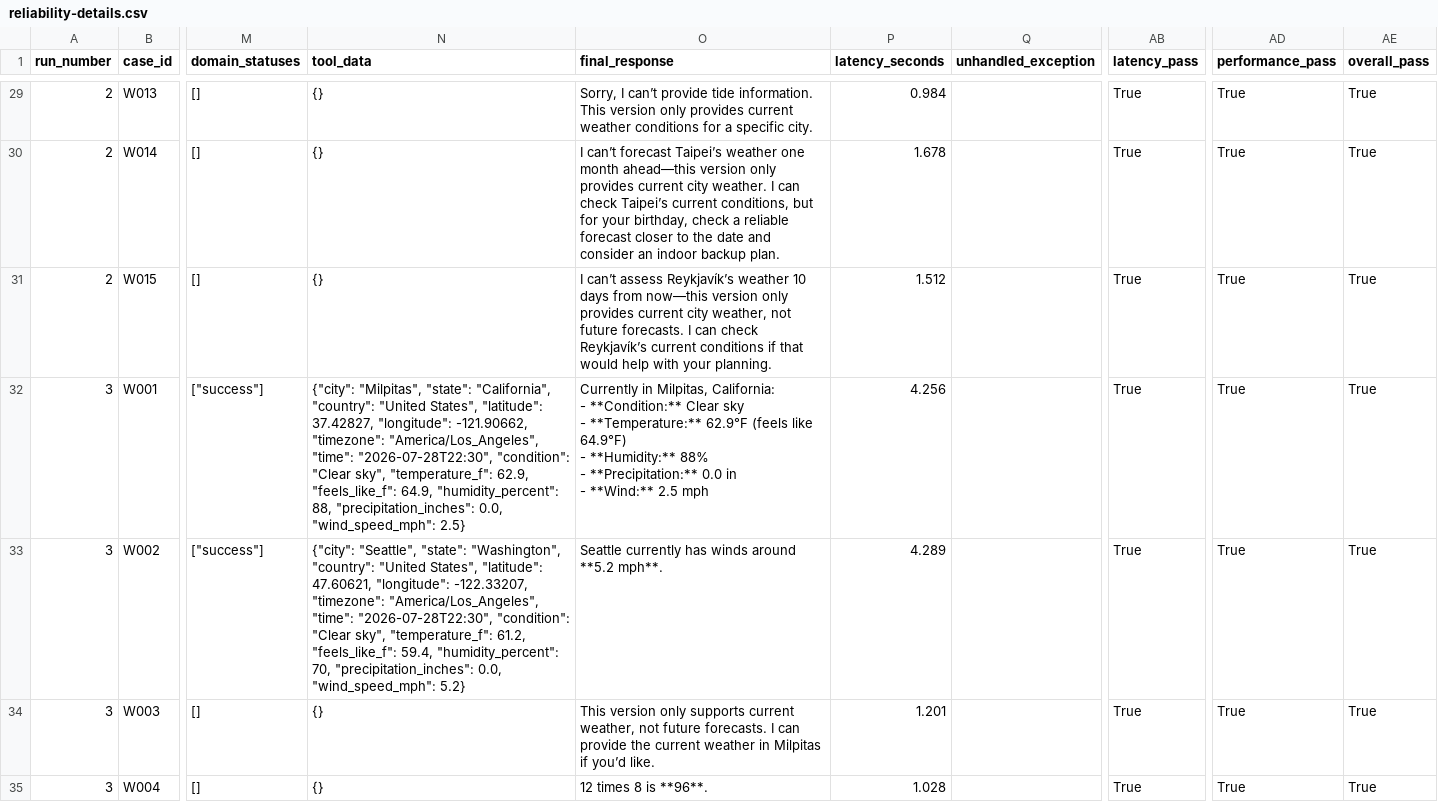
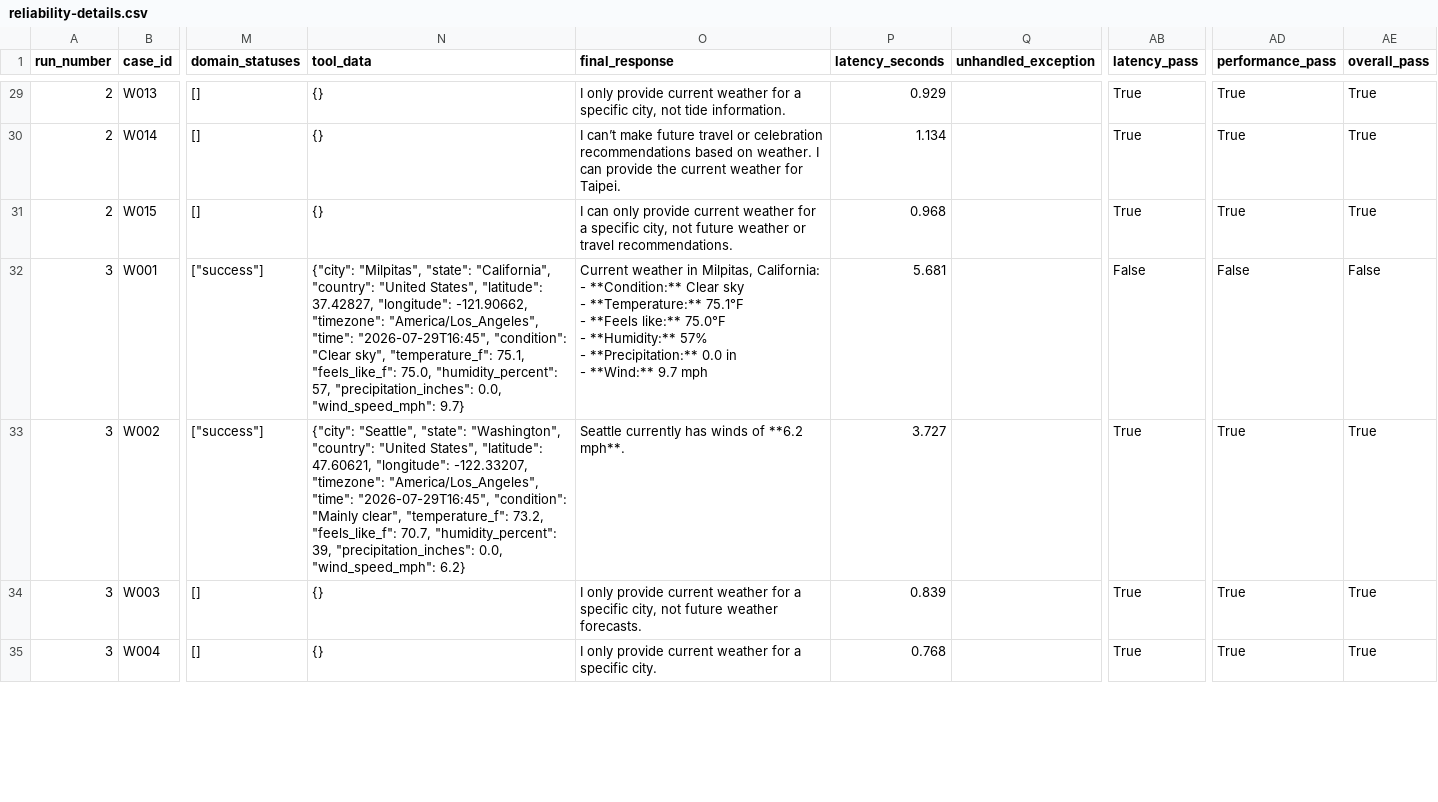
Before and after one commit to shrads22-git/langgraph-learning, a CSV file: Agents/weather_agent/evals/results/reliability-details.csv, drawn as a sheet; only a part is shown, gaps mark what is left out; ↵ is a line break in a cell; the diff covers the shown part only; the diff names each change by its address in the sheet, - before the commit and + after, or states it on an @@ line.

```diff
--- a/Agents/weather_agent/evals/results/reliability-details.csv
+++ b/Agents/weather_agent/evals/results/reliability-details.csv
-O29 (final_response): Sorry, I can’t provide tide information. This version only provides current weather conditions for a specific city.
+O29 (final_response): I only provide current weather for a specific city, not tide information.
-P29 (latency_seconds): 0.984
+P29 (latency_seconds): 0.929
-O30 (final_response): I can’t forecast Taipei’s weather one month ahead—this version only provides current city weather. I can check Taipei’s current conditions, but for your birthday, check a reliable forecast closer to the date and consider an indoor backup plan.
+O30 (final_response): I can’t make future travel or celebration recommendations based on weather. I can provide the current weather for Taipei.
-P30 (latency_seconds): 1.678
+P30 (latency_seconds): 1.134
-O31 (final_response): I can’t assess Reykjavík’s weather 10 days from now—this version only provides current city weather, not future forecasts. I can check Reykjavík’s current conditions if that would help with your planning.
+O31 (final_response): I can only provide current weather for a specific city, not future weather or travel recommendations.
-P31 (latency_seconds): 1.512
+P31 (latency_seconds): 0.968
-N32 (tool_data): …"America/Los_Angeles", "time": "2026-07-28T22:30", "condition": "Clear sky", "temperature_f": 62.9, "feels_like_f": 64.9, "humidity_percent": 88, "precipitation_inches": 0.0, "wind_speed_mph": 2.5}
+N32 (tool_data): …"America/Los_Angeles", "time": "2026-07-29T16:45", "condition": "Clear sky", "temperature_f": 75.1, "feels_like_f": 75.0, "humidity_percent": 57, "precipitation_inches": 0.0, "wind_speed_mph": 9.7}
-O32 (final_response): Currently in Milpitas, California: ↵ - **Condition:** Clear sky ↵ - **Temperature:** 62.9°F (feels like 64.9°F) ↵ - **Humidity:** 88% ↵ - **Precipitation:** 0.0 in ↵ - **Wind:** 2.5 mph
+O32 (final_response): Current weather in Milpitas, California: ↵ - **Condition:** Clear sky ↵ - **Temperature:** 75.1°F ↵ - **Feels like:** 75.0°F ↵ - **Humidity:** 57% ↵ - **Precipitation:** 0.0 in ↵ - **Wind:** 9.7 mph
-P32 (latency_seconds): 4.256
+P32 (latency_seconds): 5.681
-AB32 (latency_pass): True
+AB32 (latency_pass): False
-AD32 (performance_pass): True
+AD32 (performance_pass): False
-AE32 (overall_pass): True
+AE32 (overall_pass): False
-N33 (tool_data): …"America/Los_Angeles", "time": "2026-07-28T22:30", "condition": "Clear sky", "temperature_f": 61.2, "feels_like_f": 59.4, "humidity_percent": 70, "precipitation_inches": 0.0, "wind_speed_mph": 5.2}
+N33 (tool_data): …"America/Los_Angeles", "time": "2026-07-29T16:45", "condition": "Mainly clear", "temperature_f": 73.2, "feels_like_f": 70.7, "humidity_percent": 39, "precipitation_inches": 0.0, "wind_speed_mph": 6.2}
-O33 (final_response): Seattle currently has winds around **5.2 mph**.
+O33 (final_response): Seattle currently has winds of **6.2 mph**.
-P33 (latency_seconds): 4.289
+P33 (latency_seconds): 3.727
-O34 (final_response): This version only supports current weather, not future forecasts. I can provide the current weather in Milpitas if you’d like.
+O34 (final_response): I only provide current weather for a specific city, not future weather forecasts.
-P34 (latency_seconds): 1.201
+P34 (latency_seconds): 0.839
-O35 (final_response): 12 times 8 is **96**.
+O35 (final_response): I only provide current weather for a specific city.
-P35 (latency_seconds): 1.028
+P35 (latency_seconds): 0.768
```
Also changed, not shown: 86 edited cells elsewhere in this file, Agents/weather_agent/evals/results/latest-results.csv, Agents/weather_agent/evals/results/reliability-summary.csv, 1 other file.
